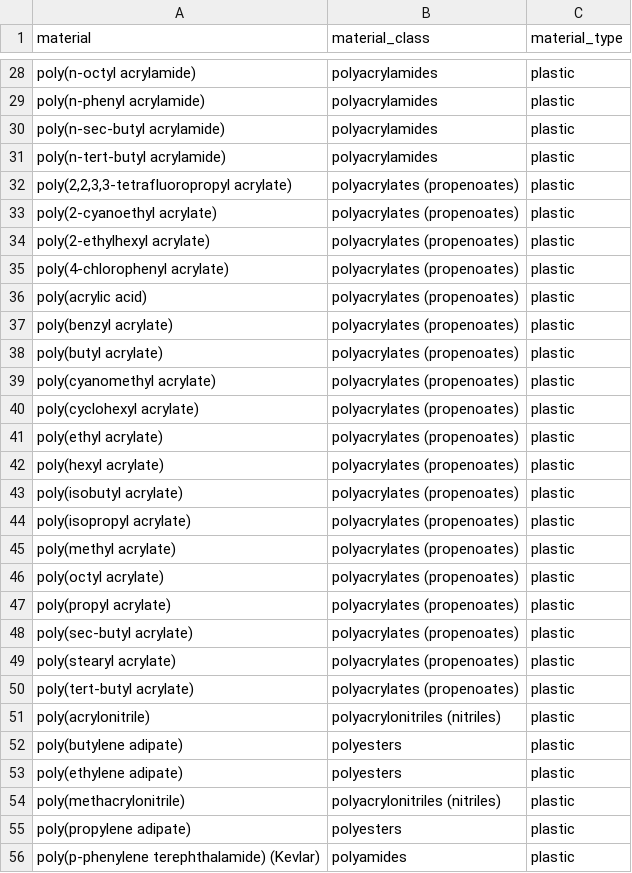
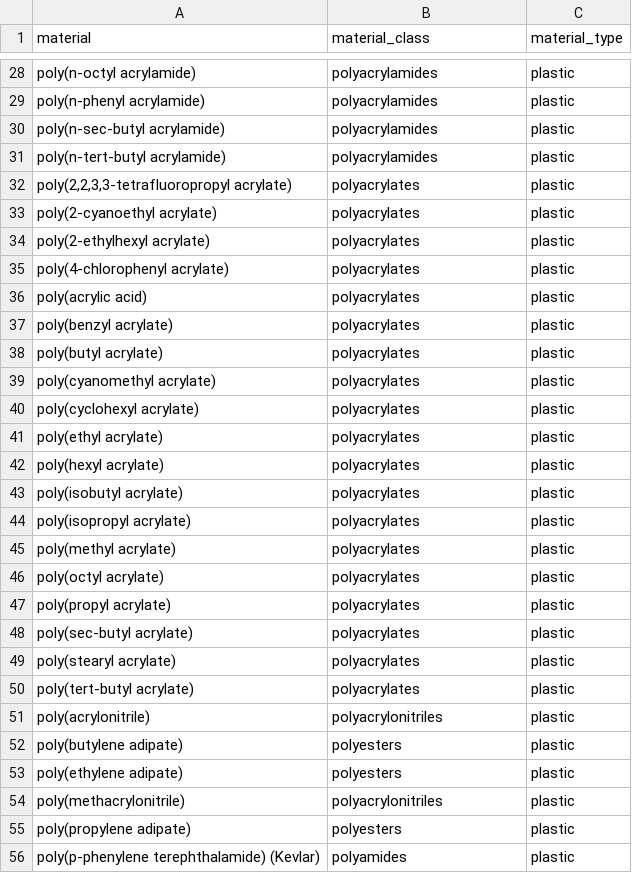
Before and after one commit to wincowgerDEV/OpenSpecy-package, a CSV file: workflows/data/material_hierarchy.csv, drawn as a sheet; only a part is shown, gaps mark what is left out; the diff covers the shown part only.

```diff
--- a/workflows/data/material_hierarchy.csv
+++ b/workflows/data/material_hierarchy.csv
@@ -31,25 +31,25 @@ poly(n-sec-butyl acrylamide),polyacrylamides,plastic
 poly(n-tert-butyl acrylamide),polyacrylamides,plastic
-"poly(2,2,3,3-tetrafluoropropyl acrylate)",polyacrylates (propenoates),plastic
-poly(2-cyanoethyl acrylate),polyacrylates (propenoates),plastic
-poly(2-ethylhexyl acrylate),polyacrylates (propenoates),plastic
-poly(4-chlorophenyl acrylate),polyacrylates (propenoates),plastic
-poly(acrylic acid),polyacrylates (propenoates),plastic
-poly(benzyl acrylate),polyacrylates (propenoates),plastic
-poly(butyl acrylate),polyacrylates (propenoates),plastic
-poly(cyanomethyl acrylate),polyacrylates (propenoates),plastic
-poly(cyclohexyl acrylate),polyacrylates (propenoates),plastic
-poly(ethyl acrylate),polyacrylates (propenoates),plastic
-poly(hexyl acrylate),polyacrylates (propenoates),plastic
-poly(isobutyl acrylate),polyacrylates (propenoates),plastic
-poly(isopropyl acrylate),polyacrylates (propenoates),plastic
-poly(methyl acrylate),polyacrylates (propenoates),plastic
-poly(octyl acrylate),polyacrylates (propenoates),plastic
-poly(propyl acrylate),polyacrylates (propenoates),plastic
-poly(sec-butyl acrylate),polyacrylates (propenoates),plastic
-poly(stearyl acrylate),polyacrylates (propenoates),plastic
-poly(tert-butyl acrylate),polyacrylates (propenoates),plastic
-poly(acrylonitrile),polyacrylonitriles (nitriles),plastic
+"poly(2,2,3,3-tetrafluoropropyl acrylate)",polyacrylates,plastic
+poly(2-cyanoethyl acrylate),polyacrylates,plastic
+poly(2-ethylhexyl acrylate),polyacrylates,plastic
+poly(4-chlorophenyl acrylate),polyacrylates,plastic
+poly(acrylic acid),polyacrylates,plastic
+poly(benzyl acrylate),polyacrylates,plastic
+poly(butyl acrylate),polyacrylates,plastic
+poly(cyanomethyl acrylate),polyacrylates,plastic
+poly(cyclohexyl acrylate),polyacrylates,plastic
+poly(ethyl acrylate),polyacrylates,plastic
+poly(hexyl acrylate),polyacrylates,plastic
+poly(isobutyl acrylate),polyacrylates,plastic
+poly(isopropyl acrylate),polyacrylates,plastic
+poly(methyl acrylate),polyacrylates,plastic
+poly(octyl acrylate),polyacrylates,plastic
+poly(propyl acrylate),polyacrylates,plastic
+poly(sec-butyl acrylate),polyacrylates,plastic
+poly(stearyl acrylate),polyacrylates,plastic
+poly(tert-butyl acrylate),polyacrylates,plastic
+poly(acrylonitrile),polyacrylonitriles,plastic
 poly(butylene adipate),polyesters,plastic
 poly(ethylene adipate),polyesters,plastic
-poly(methacrylonitrile),polyacrylonitriles (nitriles),plastic
+poly(methacrylonitrile),polyacrylonitriles,plastic
 poly(propylene adipate),polyesters,plastic
```
Also changed, not shown: 99 edited cells elsewhere in this file, workflows/data/classes_reference.csv, workflows/data/classes_regex.csv, 17 other files.
